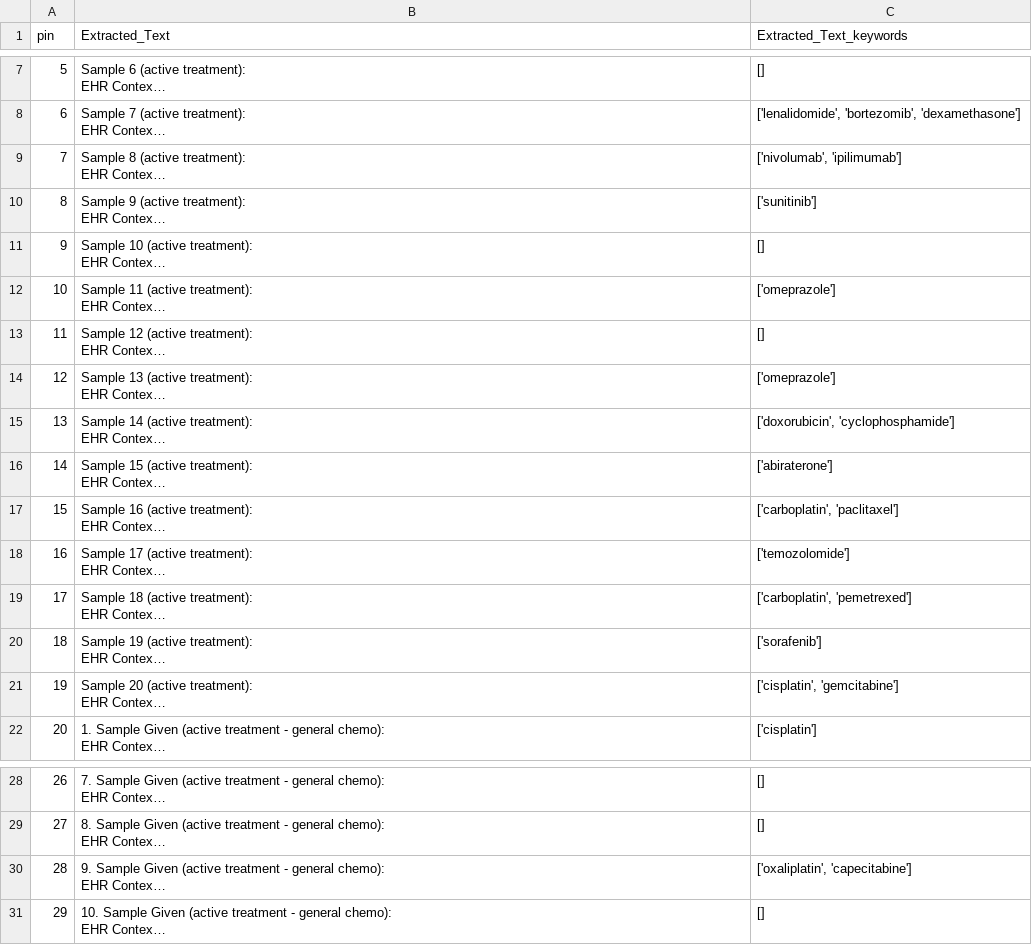
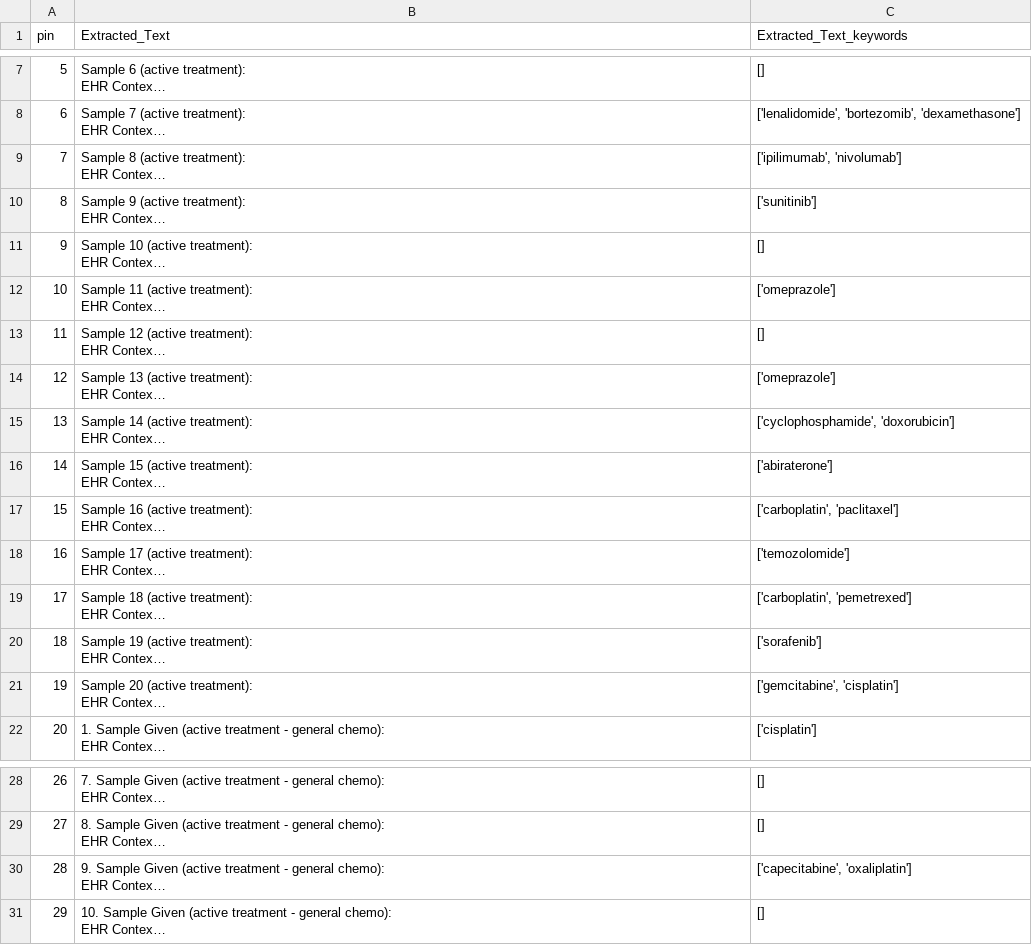
Before and after one commit to BittermanLab/OncoRABBITS, a CSV file: src/irAE/full_df_keywords.csv, drawn as a sheet; only a part is shown, gaps mark what is left out; long unchanged cells end in …; the diff covers the shown part only; the diff names each change by its address in the sheet, - before the commit and + after, or states it on an @@ line.

```diff
--- a/src/irAE/full_df_keywords.csv
+++ b/src/irAE/full_df_keywords.csv
-C9 (Extracted_Text_keywords): ['nivolumab', 'ipilimumab']
+C9 (Extracted_Text_keywords): ['ipilimumab', 'nivolumab']
-C15 (Extracted_Text_keywords): ['doxorubicin', 'cyclophosphamide']
+C15 (Extracted_Text_keywords): ['cyclophosphamide', 'doxorubicin']
-C21 (Extracted_Text_keywords): ['cisplatin', 'gemcitabine']
+C21 (Extracted_Text_keywords): ['gemcitabine', 'cisplatin']
-C30 (Extracted_Text_keywords): ['oxaliplatin', 'capecitabine']
+C30 (Extracted_Text_keywords): ['capecitabine', 'oxaliplatin']
```
Also changed, not shown: 8 edited cells elsewhere in this file, src/irAE/filtered_df_keywords.csv, src/irAE/filtered_oncqa.csv, 13 other files.
